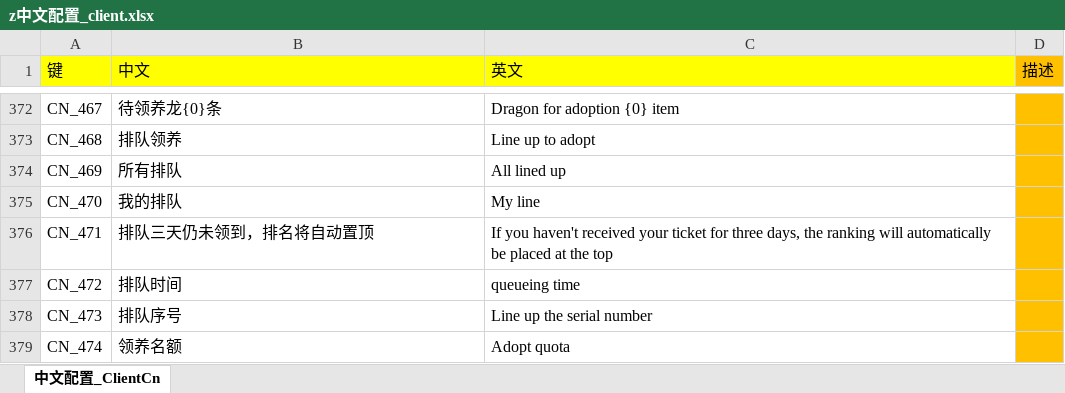
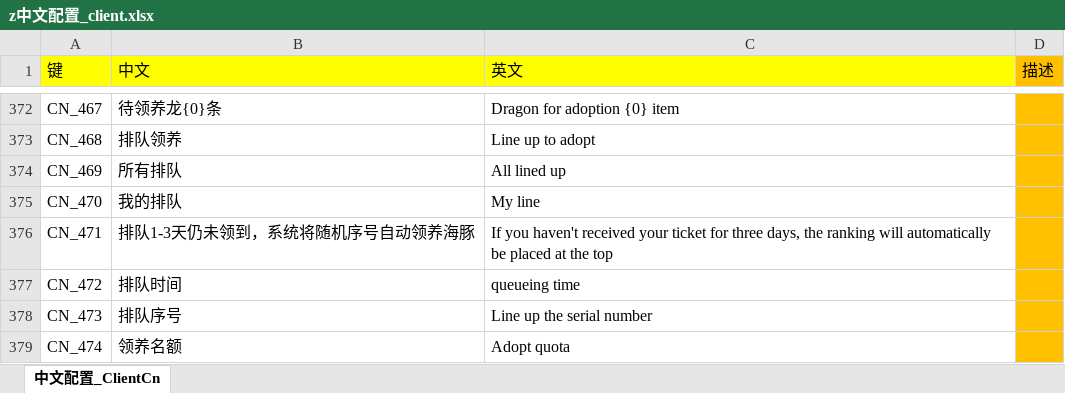
Before and after one commit to game-OceanPlanet/gameConfig, an Excel workbook: base/z中文配置_client.xlsx, sheet 中文配置_ClientCn, drawn as a sheet; only a part is shown, gaps mark what is left out; values as stored, in another font and other column widths than the file's, no borders; the diff names each change by its address in the sheet, - before the commit and + after, or states it on an @@ line.

```diff
--- a/base/z中文配置_client.xlsx (sheet 中文配置_ClientCn)
+++ b/base/z中文配置_client.xlsx (sheet 中文配置_ClientCn)
-B376 (中文): 排队三天仍未领到，排名将自动置顶
+B376 (中文): 排队1-3天仍未领到，系统将随机序号自动领养海豚
```
